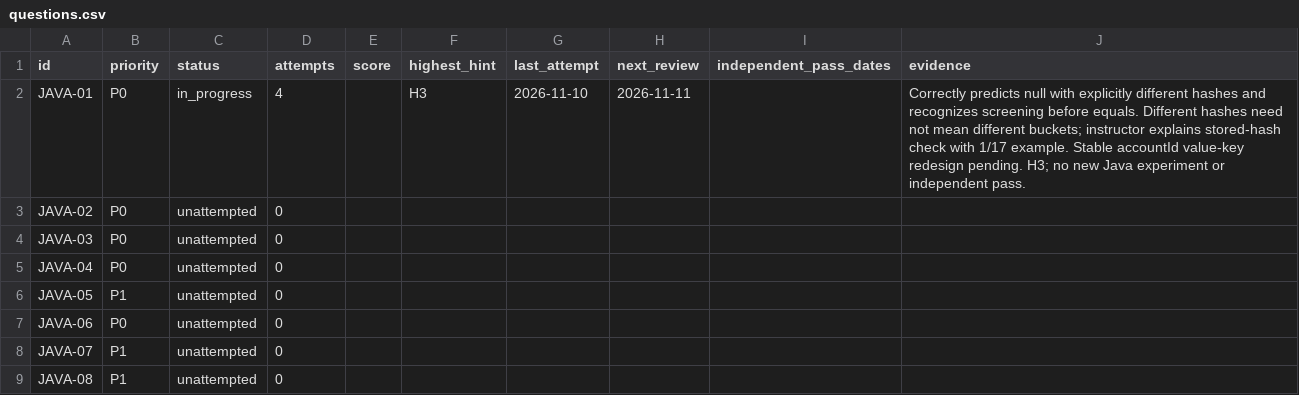
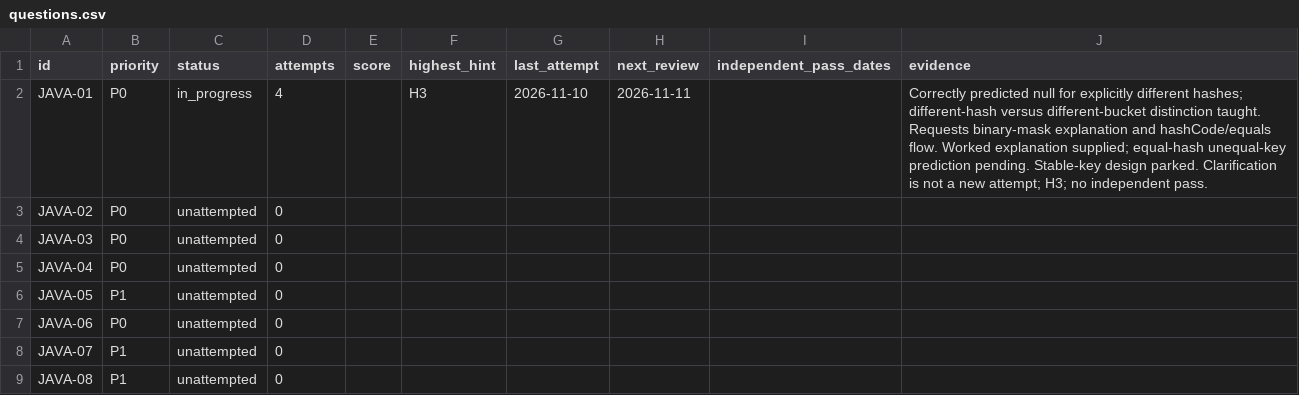
Before and after one commit to Sumitmishra-09/prep, a CSV file: progress/questions.csv, drawn as a sheet; only a part is shown.

Commit message:
Explain binary bucket masking and hashCode equals lookup flow

```diff
--- a/progress/questions.csv
+++ b/progress/questions.csv
@@ -1,3 +1,3 @@
 id,priority,status,attempts,score,highest_hint,last_attempt,next_review,independent_pass_dates,evidence
-JAVA-01,P0,in_progress,4,,H3,2026-11-10,2026-11-11,,Correctly predicts null with explicitly different hashes and recognizes screening before equals. Different hashes need not mean different buckets; instructor explains stored-hash check with 1/17 example. Stable accountId value-key redesign pending. H3; no new Java experiment or independent pass.
+JAVA-01,P0,in_progress,4,,H3,2026-11-10,2026-11-11,,Correctly predicted null for explicitly different hashes; different-hash versus different-bucket distinction taught. Requests binary-mask explanation and hashCode/equals flow. Worked explanation supplied; equal-hash unequal-key prediction pending. Stable-key design parked. Clarification is not a new attempt; H3; no independent pass.
 JAVA-02,P0,unattempted,0,,,,,,
```
Also changed, not shown: 4 other files.
